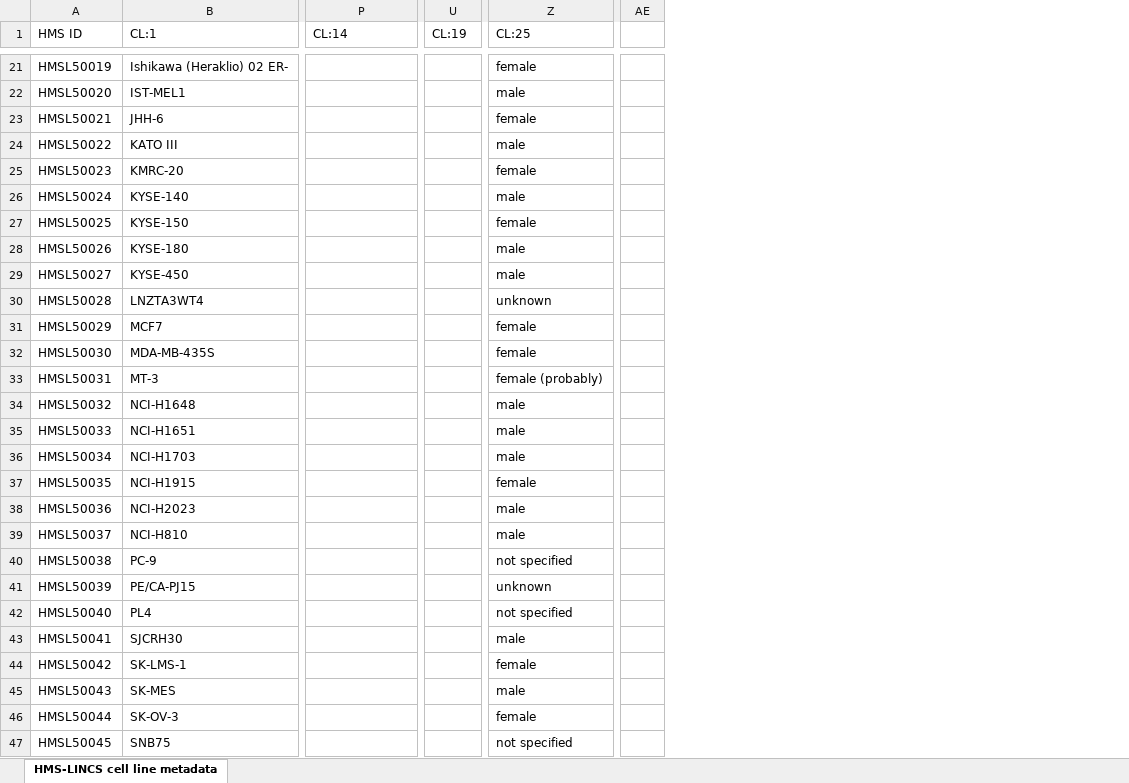
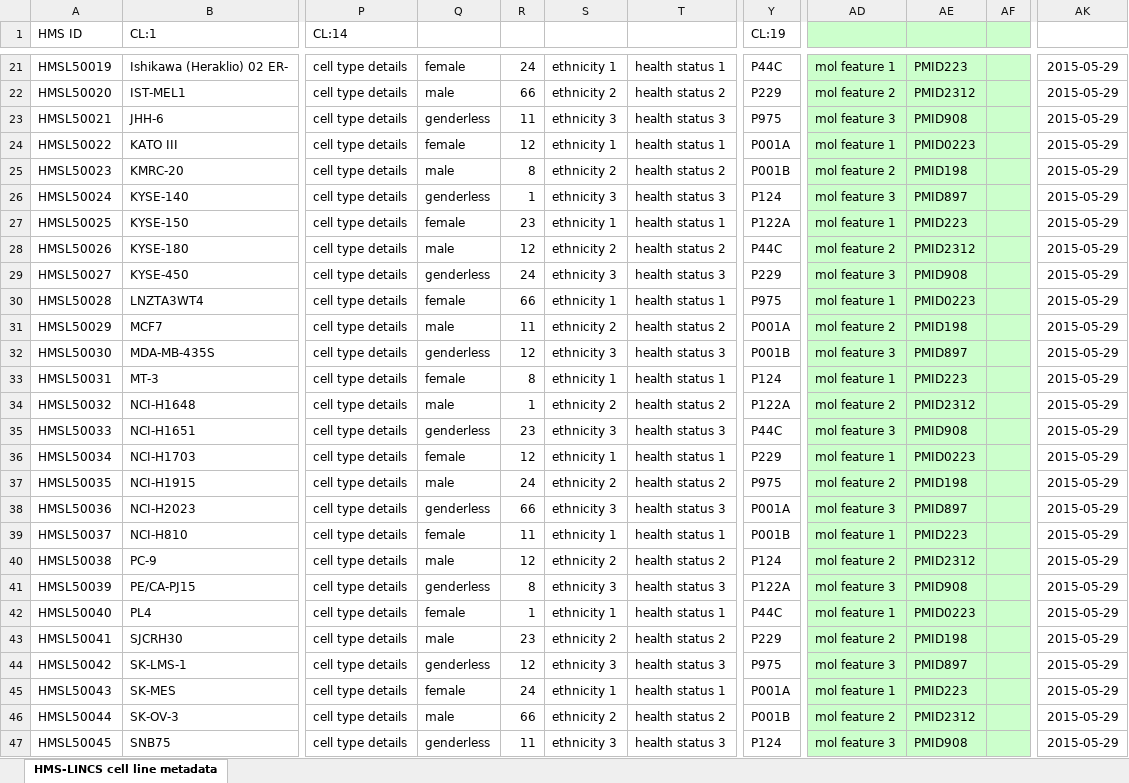
Before and after one commit to hmslincs/hmslincs, an Excel workbook: sampledata/sample_cells.xlsx, sheet HMS-LINCS cell line metadata, drawn as a sheet; only a part is shown, gaps mark what is left out; values as stored, in another font and other column widths than the file's, no borders; removed rows and columns are numbered as before the commit, all else as after; the diff covers the shown part only; the diff names each change by its address in the sheet, - before the commit and + after, or states it on an @@ line.

Commit message:
cell field updates

```diff
--- a/sampledata/sample_cells.xlsx (sheet HMS-LINCS cell line metadata)
+++ b/sampledata/sample_cells.xlsx (sheet HMS-LINCS cell line metadata)
+column Q, rows 21-47: female | male | genderless | female | male | genderless | female | male | genderless | female | male | genderless | female | male | genderless | female | male | genderless | female | male | genderless | female | male | genderless | female | male | genderless
+column R, rows 21-47: 24 | 66 | 11 | 12 | 8 | 1 | 23 | 12 | 24 | 66 | 11 | 12 | 8 | 1 | 23 | 12 | 24 | 66 | 11 | 12 | 8 | 1 | 23 | 12 | 24 | 66 | 11
+column S, rows 21-47: ethnicity 1 | ethnicity 2 | ethnicity 3 | ethnicity 1 | ethnicity 2 | ethnicity 3 | ethnicity 1 | ethnicity 2 | ethnicity 3 | ethnicity 1 | ethnicity 2 | ethnicity 3 | ethnicity 1 | ethnicity 2 | ethnicity 3 | ethnicity 1 | ethnicity 2 | ethnicity 3 | ethnicity 1 | ethnicity 2 | ethnicity 3 | ethnicity 1 | ethnicity 2 | ethnicity 3 | ethnicity 1 | ethnicity 2 | ethnicity 3
+column T, rows 21-47: health status 1 | health status 2 | health status 3 | health status 1 | health status 2 | health status 3 | health status 1 | health status 2 | health status 3 | health status 1 | health status 2 | health status 3 | health status 1 | health status 2 | health status 3 | health status 1 | health status 2 | health status 3 | health status 1 | health status 2 | health status 3 | health status 1 | health status 2 | health status 3 | health status 1 | health status 2 | health status 3
-column Z (CL:25), rows 21-47: female | male | female | male | female | male | female | male | male | unknown | female | female | female (probably) | male | male | male | female | male | male | not specified | unknown | not specified | male | female | male | female | not specified
+column AD, rows 21-47: mol feature 1 | mol feature 2 | mol feature 3 | mol feature 1 | mol feature 2 | mol feature 3 | mol feature 1 | mol feature 2 | mol feature 3 | mol feature 1 | mol feature 2 | mol feature 3 | mol feature 1 | mol feature 2 | mol feature 3 | mol feature 1 | mol feature 2 | mol feature 3 | mol feature 1 | mol feature 2 | mol feature 3 | mol feature 1 | mol feature 2 | mol feature 3 | mol feature 1 | mol feature 2 | mol feature 3
+column AE, rows 21-47: PMID223 | PMID2312 | PMID908 | PMID0223 | PMID198 | PMID897 | PMID223 | PMID2312 | PMID908 | PMID0223 | PMID198 | PMID897 | PMID223 | PMID2312 | PMID908 | PMID0223 | PMID198 | PMID897 | PMID223 | PMID2312 | PMID908 | PMID0223 | PMID198 | PMID897 | PMID223 | PMID2312 | PMID908
+column AF, empty
-column AE, empty
+column AK, rows 21-47: all 2015-05-29
-P21:P47 (CL:14): (empty)
+P21:P47 (CL:14): cell type details
-Y21 (CL:19): (empty)
+Y21 (CL:19): P44C
-Y22 (CL:19): (empty)
+Y22 (CL:19): P229
-Y23 (CL:19): (empty)
+Y23 (CL:19): P975
-Y24 (CL:19): (empty)
+Y24 (CL:19): P001A
-Y25 (CL:19): (empty)
+Y25 (CL:19): P001B
-Y26 (CL:19): (empty)
+Y26 (CL:19): P124
-Y27 (CL:19): (empty)
+Y27 (CL:19): P122A
-Y28 (CL:19): (empty)
+Y28 (CL:19): P44C
-Y29 (CL:19): (empty)
+Y29 (CL:19): P229
-Y30 (CL:19): (empty)
+Y30 (CL:19): P975
-Y31 (CL:19): (empty)
+Y31 (CL:19): P001A
-Y32 (CL:19): (empty)
+Y32 (CL:19): P001B
-Y33 (CL:19): (empty)
+Y33 (CL:19): P124
-Y34 (CL:19): (empty)
+Y34 (CL:19): P122A
-Y35 (CL:19): (empty)
+Y35 (CL:19): P44C
-Y36 (CL:19): (empty)
+Y36 (CL:19): P229
-Y37 (CL:19): (empty)
+Y37 (CL:19): P975
-Y38 (CL:19): (empty)
+Y38 (CL:19): P001A
-Y39 (CL:19): (empty)
+Y39 (CL:19): P001B
-Y40 (CL:19): (empty)
+Y40 (CL:19): P124
-Y41 (CL:19): (empty)
+Y41 (CL:19): P122A
-Y42 (CL:19): (empty)
+Y42 (CL:19): P44C
-Y43 (CL:19): (empty)
+Y43 (CL:19): P229
-Y44 (CL:19): (empty)
+Y44 (CL:19): P975
-Y45 (CL:19): (empty)
+Y45 (CL:19): P001A
-Y46 (CL:19): (empty)
+Y46 (CL:19): P001B
-Y47 (CL:19): (empty)
+Y47 (CL:19): P124
```
Also changed, not shown: 1103 edited cells elsewhere in this sheet, 3 other files.
